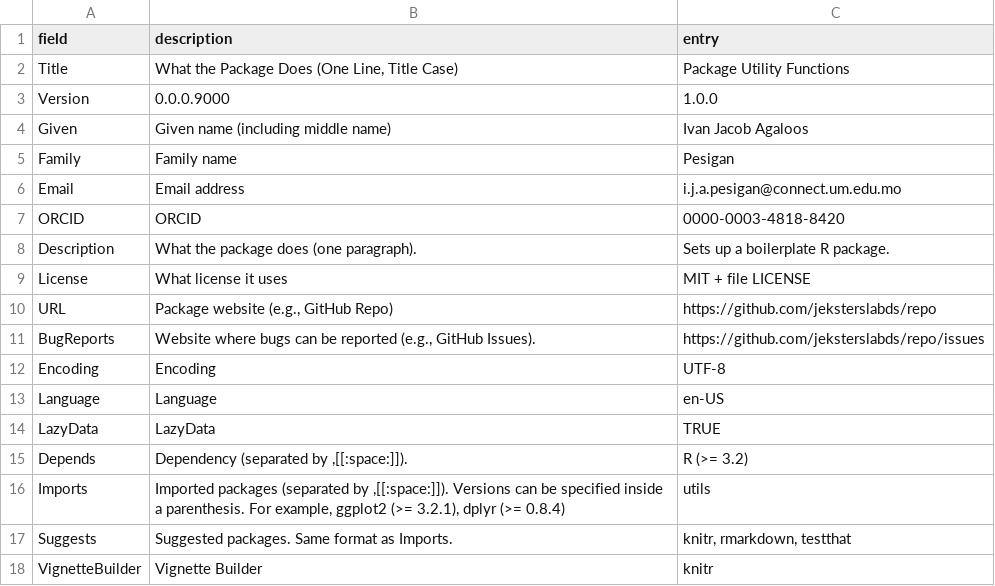
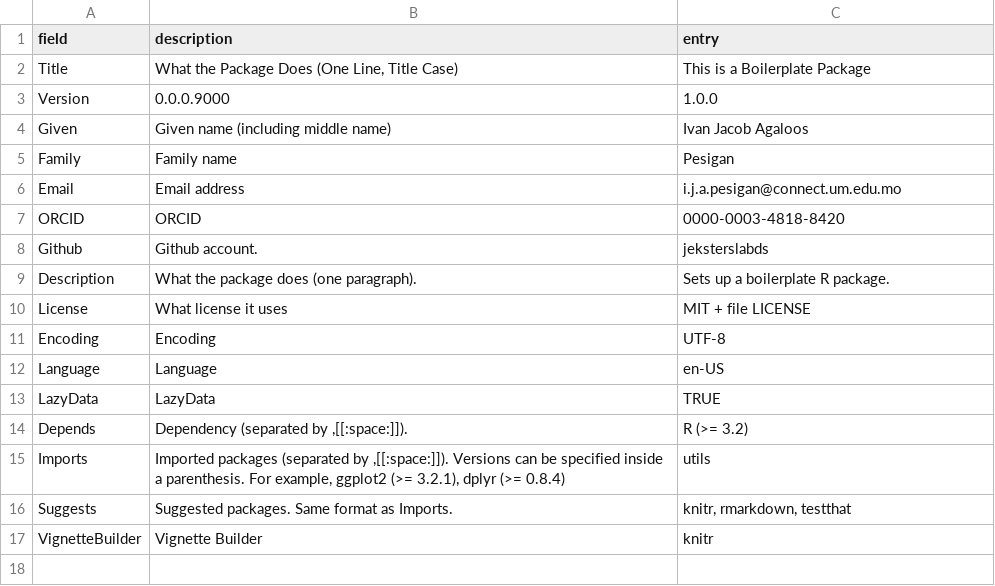
Before and after one commit to jeksterslabds/jeksterslabRpkg, a CSV file: inst/extdata/DESCRIPTION.csv, drawn as a sheet.

```diff
--- a/inst/extdata/DESCRIPTION.csv
+++ b/inst/extdata/DESCRIPTION.csv
@@ -1,3 +1,3 @@
 field,description,entry
-Title,"What the Package Does (One Line, Title Case)",Package Utility Functions
+Title,"What the Package Does (One Line, Title Case)",This is a Boilerplate Package
 Version,0.0.0.9000,1.0.0
@@ -7,6 +7,5 @@ Email,Email address,i.j.a.pesigan@connect.um.edu.mo
 ORCID,ORCID,0000-0003-4818-8420
+Github,Github account.,jeksterslabds
 Description,What the package does (one paragraph).,Sets up a boilerplate R package.
 License,What license it uses,MIT + file LICENSE
-URL,"Package website (e.g., GitHub Repo)",https://github.com/jeksterslabds/repo
-BugReports,"Website where bugs can be reported (e.g., GitHub Issues).",https://github.com/jeksterslabds/repo/issues
 Encoding,Encoding,UTF-8
```
Also changed, not shown: 10 other files.
